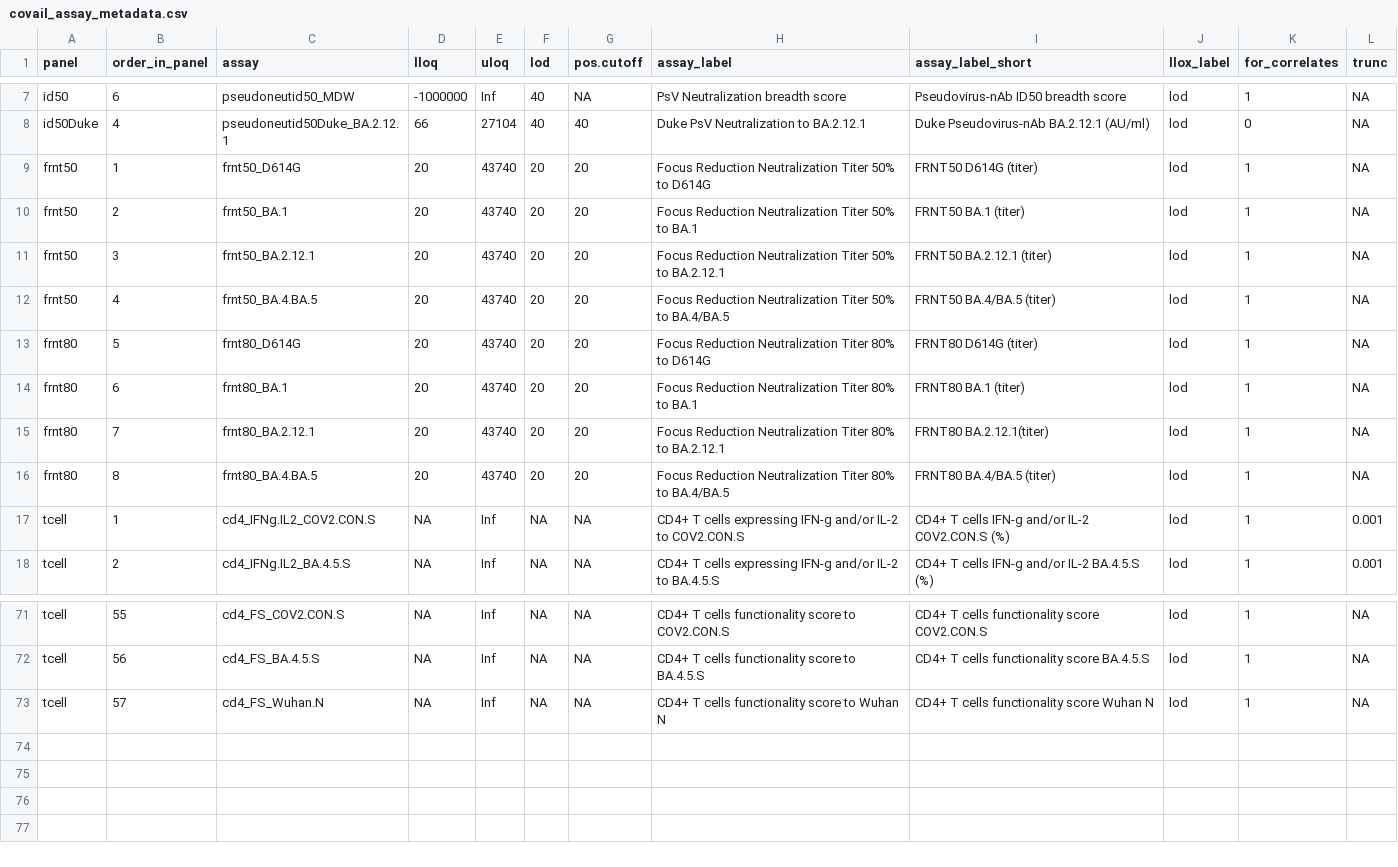
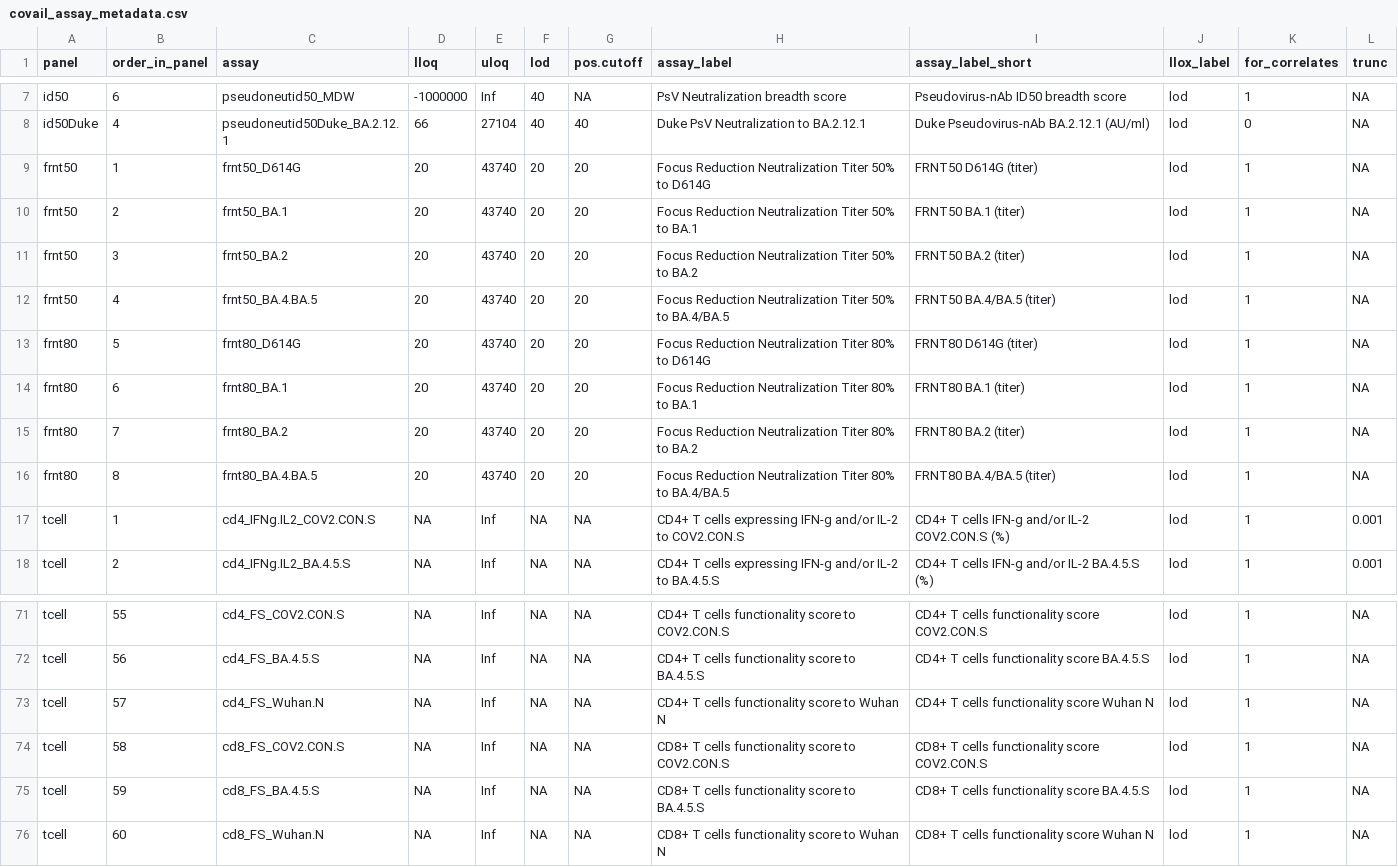
Before and after one commit to CoVPN/correlates_reporting2, a CSV file: assay_metadata/covail_assay_metadata.csv, drawn as a sheet; only a part is shown, gaps mark what is left out.

Commit message:
Updated FRNT BA.2, added cd8 functionality scores

```diff
--- a/assay_metadata/covail_assay_metadata.csv
+++ b/assay_metadata/covail_assay_metadata.csv
@@ -10,3 +10,3 @@ frnt50,1,frnt50_D614G,20,43740,20,20,Focus Reduction Neutralization Titer 50% to
 frnt50,2,frnt50_BA.1,20,43740,20,20,Focus Reduction Neutralization Titer 50% to BA.1,FRNT50 BA.1 (titer),lod,1,NA
-frnt50,3,frnt50_BA.2.12.1,20,43740,20,20,Focus Reduction Neutralization Titer 50% to BA.2.12.1,FRNT50 BA.2.12.1 (titer),lod,1,NA
+frnt50,3,frnt50_BA.2,20,43740,20,20,Focus Reduction Neutralization Titer 50% to BA.2,FRNT50 BA.2 (titer),lod,1,NA
 frnt50,4,frnt50_BA.4.BA.5,20,43740,20,20,Focus Reduction Neutralization Titer 50% to BA.4/BA.5,FRNT50 BA.4/BA.5 (titer),lod,1,NA
@@ -14,3 +14,3 @@ frnt80,5,frnt80_D614G,20,43740,20,20,Focus Reduction Neutralization Titer 80% to
 frnt80,6,frnt80_BA.1,20,43740,20,20,Focus Reduction Neutralization Titer 80% to BA.1,FRNT80 BA.1 (titer),lod,1,NA
-frnt80,7,frnt80_BA.2.12.1,20,43740,20,20,Focus Reduction Neutralization Titer 80% to BA.2.12.1,FRNT80 BA.2.12.1(titer),lod,1,NA
+frnt80,7,frnt80_BA.2,20,43740,20,20,Focus Reduction Neutralization Titer 80% to BA.2,FRNT80 BA.2 (titer),lod,1,NA
 frnt80,8,frnt80_BA.4.BA.5,20,43740,20,20,Focus Reduction Neutralization Titer 80% to BA.4/BA.5,FRNT80 BA.4/BA.5 (titer),lod,1,NA
@@ -73 +73,4 @@ tcell,56,cd4_FS_BA.4.5.S,NA,Inf,NA,NA,CD4+ T cells functionality score to BA.4.5
 tcell,57,cd4_FS_Wuhan.N,NA,Inf,NA,NA,CD4+ T cells functionality score to Wuhan N,CD4+ T cells functionality score Wuhan N,lod,1,NA
+tcell,58,cd8_FS_COV2.CON.S,NA,Inf,NA,NA,CD8+ T cells functionality score to COV2.CON.S,CD8+ T cells functionality score COV2.CON.S,lod,1,NA
+tcell,59,cd8_FS_BA.4.5.S,NA,Inf,NA,NA,CD8+ T cells functionality score to BA.4.5.S,CD8+ T cells functionality score BA.4.5.S,lod,1,NA
+tcell,60,cd8_FS_Wuhan.N,NA,Inf,NA,NA,CD8+ T cells functionality score to Wuhan N,CD8+ T cells functionality score Wuhan N,lod,1,NA
```
